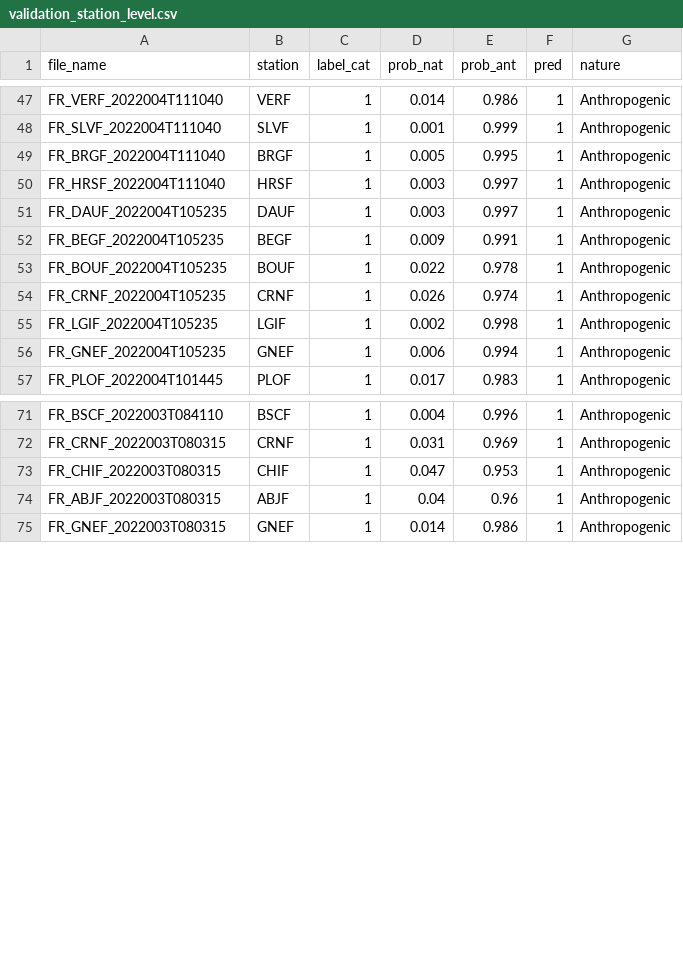
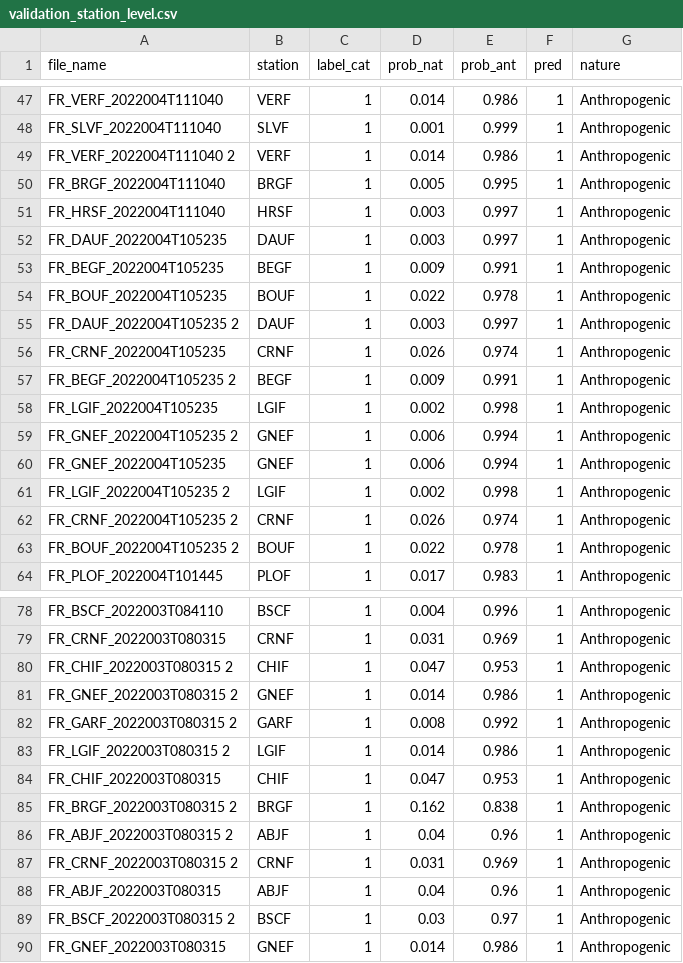
Before and after one commit to Gabriel-Goes/discrimination_eq_q, a CSV file: output_demo/validation_station_level.csv, drawn as a sheet; only a part is shown, gaps mark what is left out.

```diff
--- a/output_demo/validation_station_level.csv
+++ b/output_demo/validation_station_level.csv
@@ -48,2 +48,3 @@ FR_VERF_2022004T111040,VERF,1,0.014,0.986,1,Anthropogenic
 FR_SLVF_2022004T111040,SLVF,1,0.001,0.999,1,Anthropogenic
+FR_VERF_2022004T111040 2,VERF,1,0.014,0.986,1,Anthropogenic
 FR_BRGF_2022004T111040,BRGF,1,0.005,0.995,1,Anthropogenic
@@ -53,5 +54,11 @@ FR_BEGF_2022004T105235,BEGF,1,0.009,0.991,1,Anthropogenic
 FR_BOUF_2022004T105235,BOUF,1,0.022,0.978,1,Anthropogenic
+FR_DAUF_2022004T105235 2,DAUF,1,0.003,0.997,1,Anthropogenic
 FR_CRNF_2022004T105235,CRNF,1,0.026,0.974,1,Anthropogenic
+FR_BEGF_2022004T105235 2,BEGF,1,0.009,0.991,1,Anthropogenic
 FR_LGIF_2022004T105235,LGIF,1,0.002,0.998,1,Anthropogenic
+FR_GNEF_2022004T105235 2,GNEF,1,0.006,0.994,1,Anthropogenic
 FR_GNEF_2022004T105235,GNEF,1,0.006,0.994,1,Anthropogenic
+FR_LGIF_2022004T105235 2,LGIF,1,0.002,0.998,1,Anthropogenic
+FR_CRNF_2022004T105235 2,CRNF,1,0.026,0.974,1,Anthropogenic
+FR_BOUF_2022004T105235 2,BOUF,1,0.022,0.978,1,Anthropogenic
 FR_PLOF_2022004T101445,PLOF,1,0.017,0.983,1,Anthropogenic
@@ -72,4 +79,12 @@ FR_BSCF_2022003T084110,BSCF,1,0.004,0.996,1,Anthropogenic
 FR_CRNF_2022003T080315,CRNF,1,0.031,0.969,1,Anthropogenic
+FR_CHIF_2022003T080315 2,CHIF,1,0.047,0.953,1,Anthropogenic
+FR_GNEF_2022003T080315 2,GNEF,1,0.014,0.986,1,Anthropogenic
+FR_GARF_2022003T080315 2,GARF,1,0.008,0.992,1,Anthropogenic
+FR_LGIF_2022003T080315 2,LGIF,1,0.014,0.986,1,Anthropogenic
 FR_CHIF_2022003T080315,CHIF,1,0.047,0.953,1,Anthropogenic
+FR_BRGF_2022003T080315 2,BRGF,1,0.162,0.838,1,Anthropogenic
+FR_ABJF_2022003T080315 2,ABJF,1,0.04,0.96,1,Anthropogenic
+FR_CRNF_2022003T080315 2,CRNF,1,0.031,0.969,1,Anthropogenic
 FR_ABJF_2022003T080315,ABJF,1,0.04,0.96,1,Anthropogenic
+FR_BSCF_2022003T080315 2,BSCF,1,0.03,0.97,1,Anthropogenic
 FR_GNEF_2022003T080315,GNEF,1,0.014,0.986,1,Anthropogenic
```
Also changed, not shown: output_demo/validation_network_level.csv, 23 other files.
